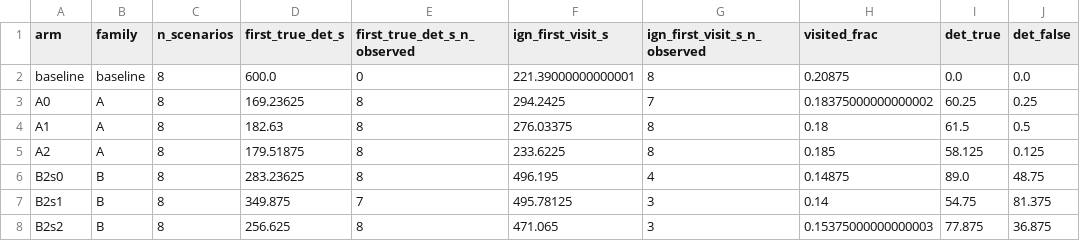
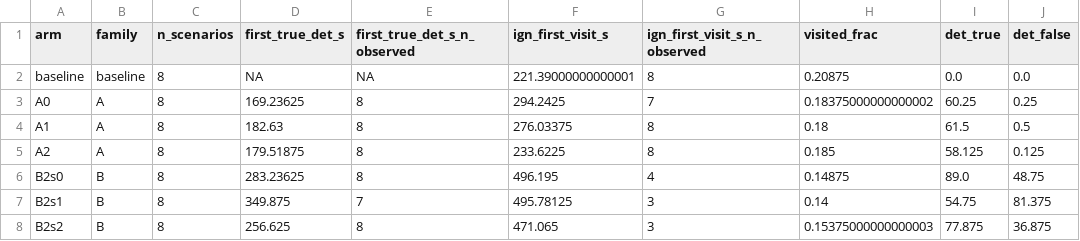
Before and after one commit to jabrogena5100/Ardupilot-UAV-YOLO, a CSV file: docs/experiments/level3_final/seed_summary.csv, drawn as a sheet; only a part is shown; the diff names each change by its address in the sheet, - before the commit and + after, or states it on an @@ line.

```diff
--- a/docs/experiments/level3_final/seed_summary.csv
+++ b/docs/experiments/level3_final/seed_summary.csv
-D2 (first_true_det_s): 600.0
+D2 (first_true_det_s): NA
-E2 (first_true_det_s_n_observed): 0
+E2 (first_true_det_s_n_observed): NA
```
Also changed, not shown: 5 other files.
